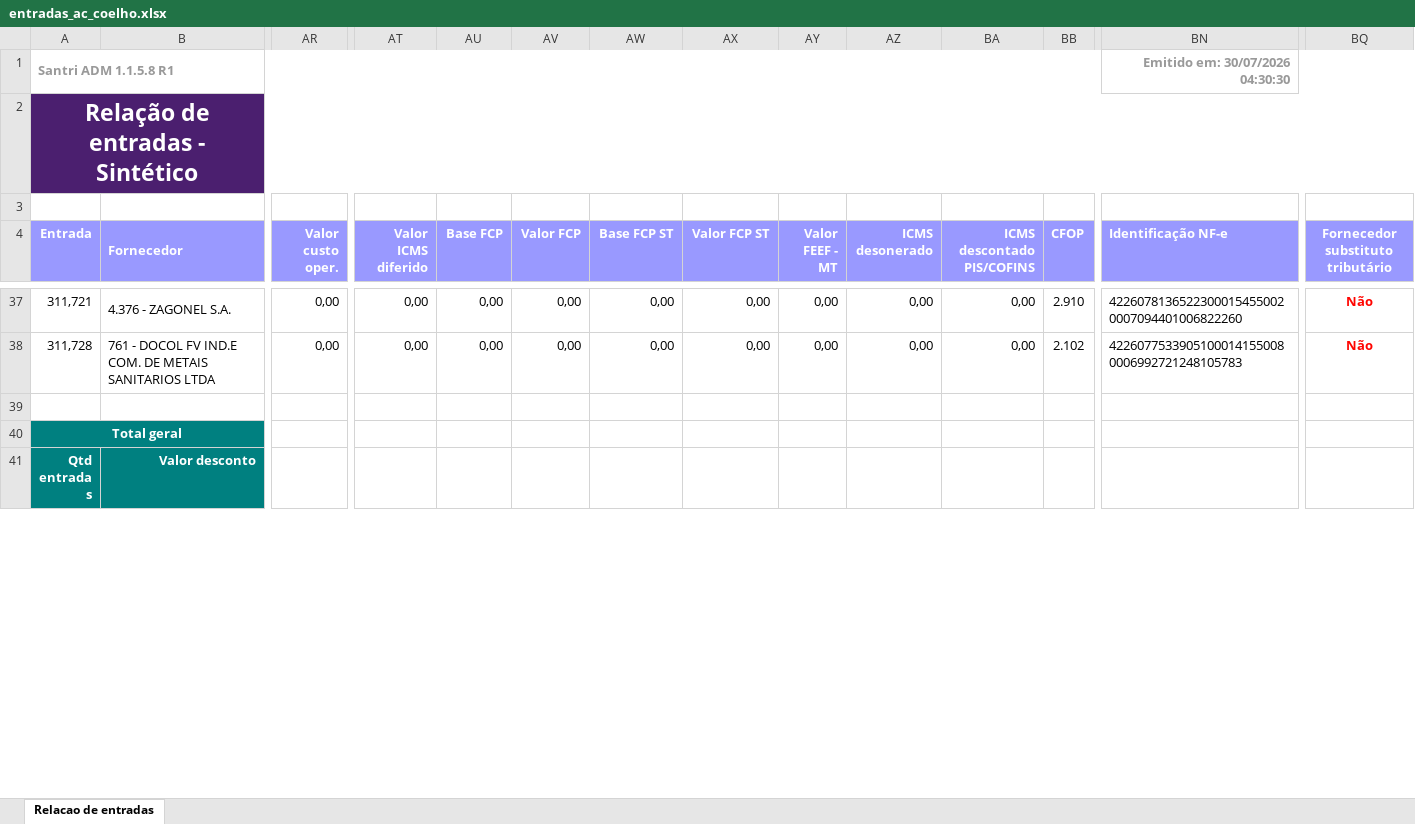
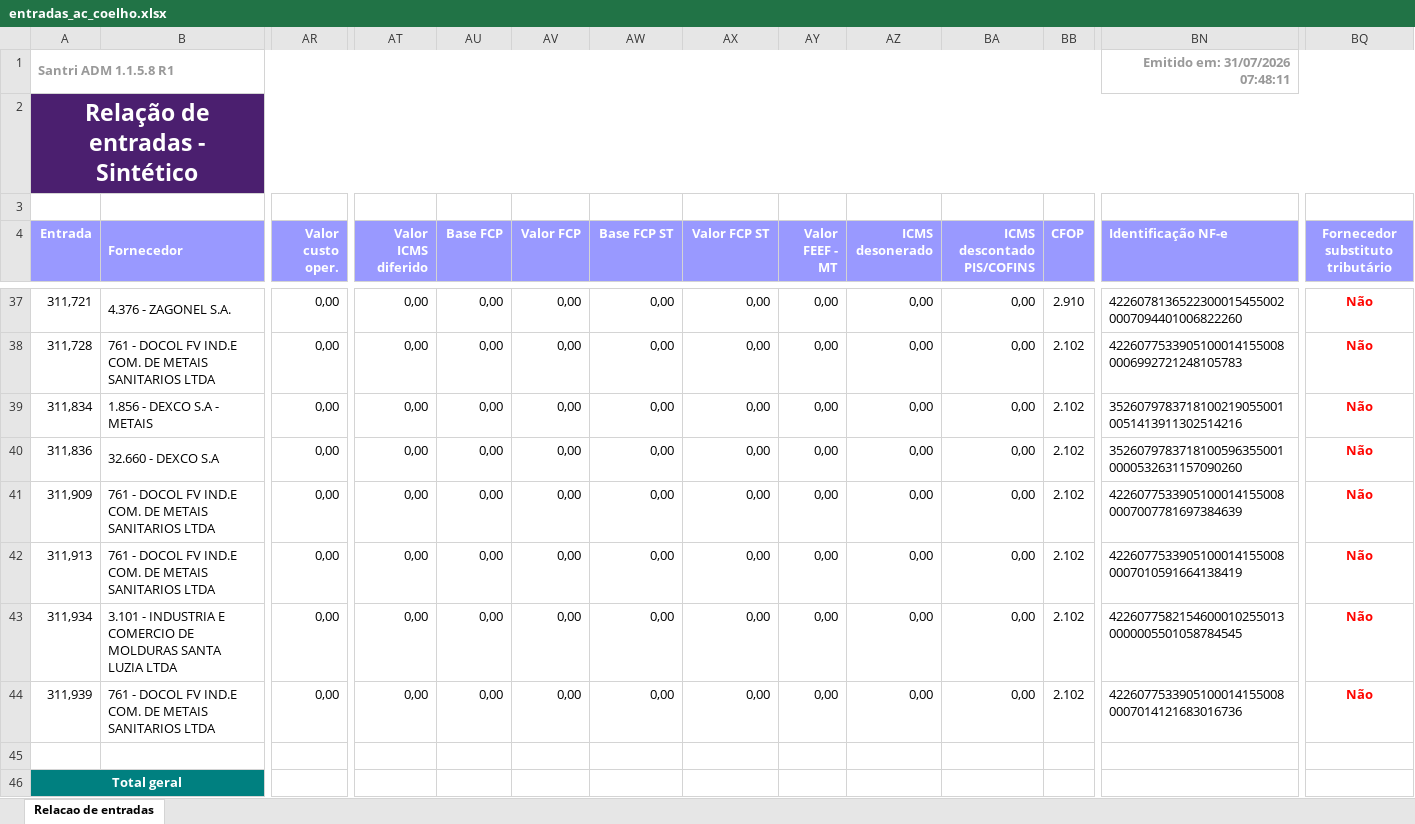
Before and after one commit to ShuuraBr/AGENDAMENTO, an Excel workbook: tratando_tabelas/ac_coelho/entradas_ac_coelho.xlsx, sheet Relacao de entradas, drawn as a sheet; only a part is shown, gaps mark what is left out; the shorter side is filled out with more unchanged rows; values as stored, in another font and other column widths than the file's, no borders; rows hold the shown columns only; the diff covers the shown part only; the diff names each change by its address in the sheet, - before the commit and + after, or states it on an @@ line.

```diff
--- a/tratando_tabelas/ac_coelho/entradas_ac_coelho.xlsx (sheet Relacao de entradas)
+++ b/tratando_tabelas/ac_coelho/entradas_ac_coelho.xlsx (sheet Relacao de entradas)
-BN1 (Identificação NF-e): Emitido em: 30/07/2026 04:30:30
+BN1 (Identificação NF-e): Emitido em: 31/07/2026 07:48:11
+row 39: 311,834 | 1.856 - DEXCO S.A - METAIS | 0,00 | 0,00 | 0,00 | 0,00 | 0,00 | 0,00 | 0,00 | 0,00 | 0,00 | 2.102 | 35260797837181002190550010051413911302514216 | Não
+row 40: 311,836 | 32.660 - DEXCO S.A | 0,00 | 0,00 | 0,00 | 0,00 | 0,00 | 0,00 | 0,00 | 0,00 | 0,00 | 2.102 | 35260797837181005963550010000532631157090260 | Não
+row 41: 311,909 | 761 - DOCOL FV IND.E COM. DE METAIS SANITARIOS LTDA | 0,00 | 0,00 | 0,00 | 0,00 | 0,00 | 0,00 | 0,00 | 0,00 | 0,00 | 2.102 | 42260775339051000141550080007007781697384639 | Não
+row 42: 311,913 | 761 - DOCOL FV IND.E COM. DE METAIS SANITARIOS LTDA | 0,00 | 0,00 | 0,00 | 0,00 | 0,00 | 0,00 | 0,00 | 0,00 | 0,00 | 2.102 | 42260775339051000141550080007010591664138419 | Não
+row 43: 311,934 | 3.101 - INDUSTRIA E COMERCIO DE MOLDURAS SANTA LUZIA LTDA | 0,00 | 0,00 | 0,00 | 0,00 | 0,00 | 0,00 | 0,00 | 0,00 | 0,00 | 2.102 | 42260775821546000102550130000005501058784545 | Não
+row 44: 311,939 | 761 - DOCOL FV IND.E COM. DE METAIS SANITARIOS LTDA | 0,00 | 0,00 | 0,00 | 0,00 | 0,00 | 0,00 | 0,00 | 0,00 | 0,00 | 2.102 | 42260775339051000141550080007014121683016736 | Não
```
Also changed, not shown: 13 edited cells elsewhere in this sheet, backend/uploads/importacao-relatorio/entradas_lojas.xlsx, tratando_tabelas/finitura/entradas_finitura.xlsx, 6 other files.
